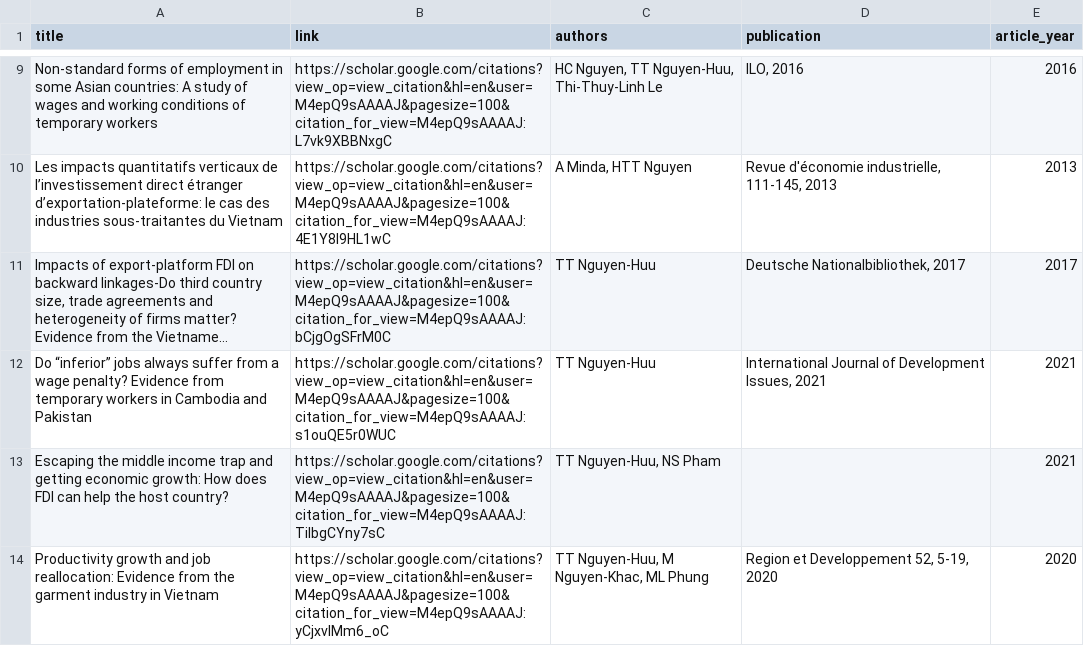
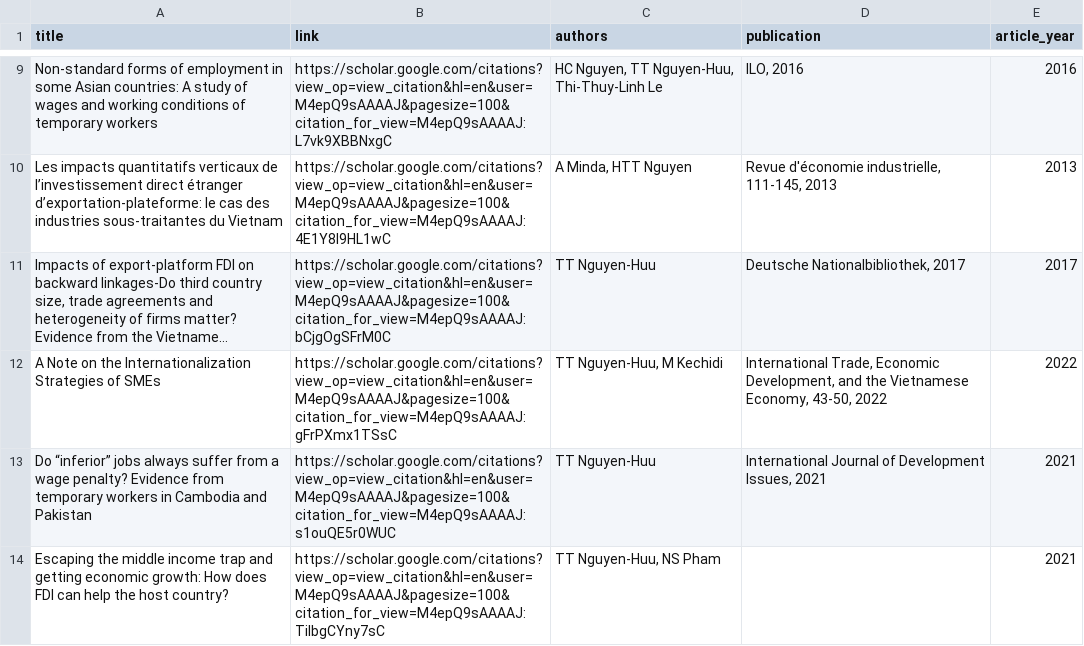
Before and after one commit to mohamed-hachaichi/EM_Normandie_COMP, a CSV file: Code/Articles/google_scholar_M4epQ9sAAAAJ_articles.csv, drawn as a sheet; only a part is shown, gaps mark what is left out; the shorter side is filled out with more unchanged rows; long unchanged cells end in …; the diff names each change by its address in the sheet, - before the commit and + after, or states it on an @@ line.

```diff
--- a/Code/Articles/google_scholar_M4epQ9sAAAAJ_articles.csv
+++ b/Code/Articles/google_scholar_M4epQ9sAAAAJ_articles.csv
+row 12: A Note on the Internationalization Strategies of SMEs | https://scholar.google.com/citations?view_op=view_citation&hl=en&user=M4epQ9sAAAAJ&pagesize=100&citation_for_view=M4epQ9sAAAAJ:gFrPXmx1TSsC | TT Nguyen-Huu, M Kechidi | International Trade, Economic Development, and the Vietnamese Economy, 43-50, 2022 | 2022
```
Also changed, not shown: Code/Articles/google_scholar_H6_9aUcAAAAJ_articles.csv, Code/Articles/google_scholar_KFLFnasAAAAJ_articles.csv, 25 other files.
